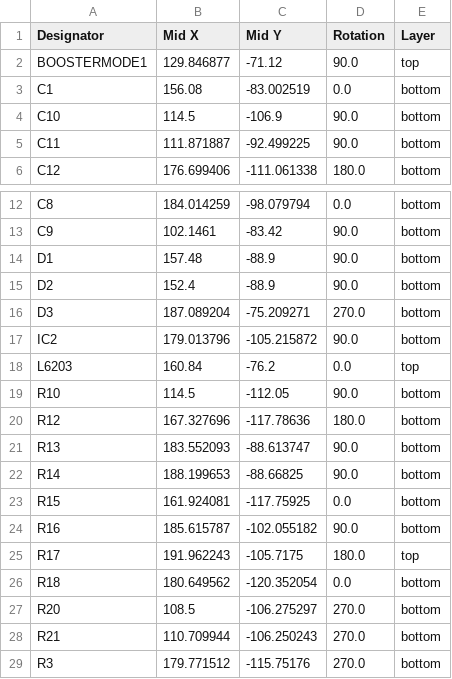
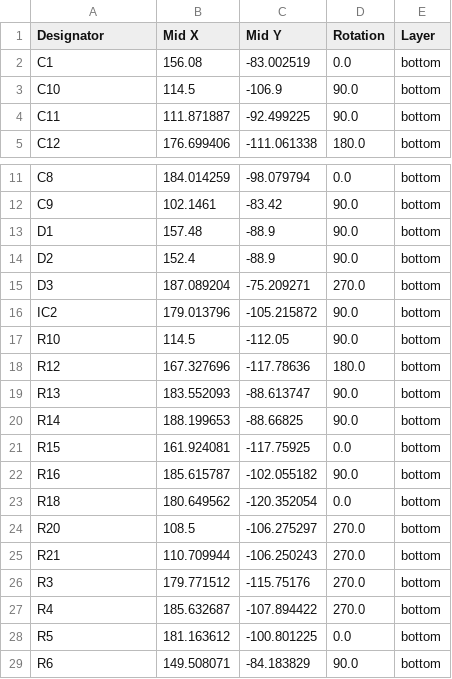
Before and after one commit to Locoduino/CommandStation-EX-LaBox, a CSV file: PCB/Kicad/production/positions.csv, drawn as a sheet; only a part is shown, gaps mark what is left out; the shorter side is filled out with more unchanged rows; the diff names each change by its address in the sheet, - before the commit and + after, or states it on an @@ line.

```diff
--- a/PCB/Kicad/production/positions.csv
+++ b/PCB/Kicad/production/positions.csv
-row 2: BOOSTERMODE1 | 129.846877 | -71.12 | 90.0 | top
-row 18: L6203 | 160.84 | -76.2 | 0.0 | top
-row 25: R17 | 191.962243 | -105.7175 | 180.0 | top
```
Also changed, not shown: PCB/Kicad/production/bom.csv, 5 other files.
